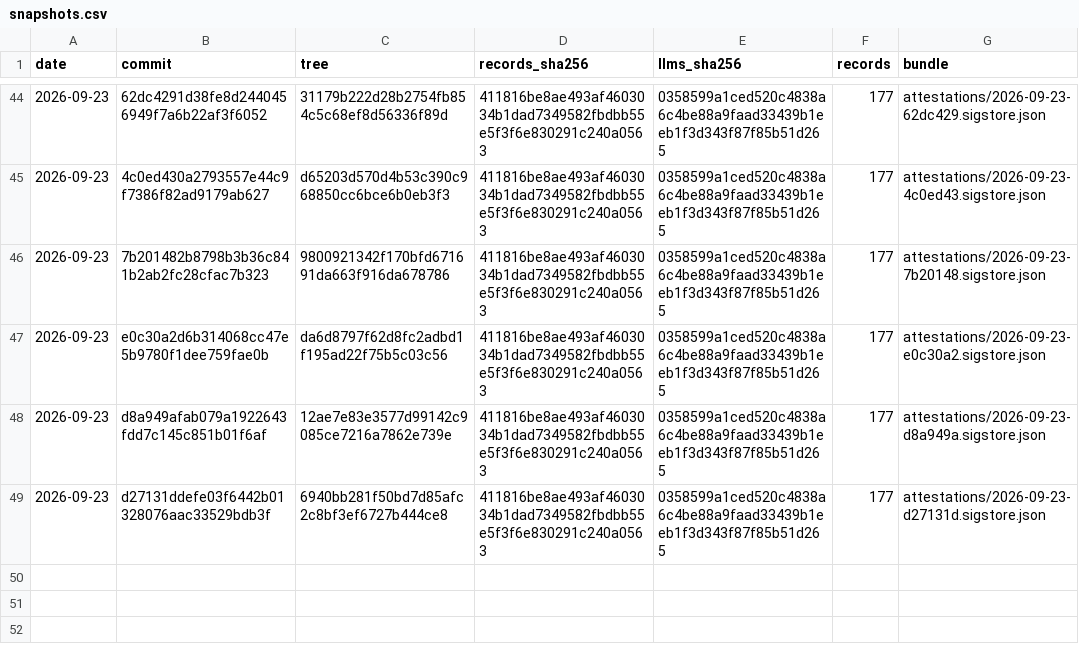
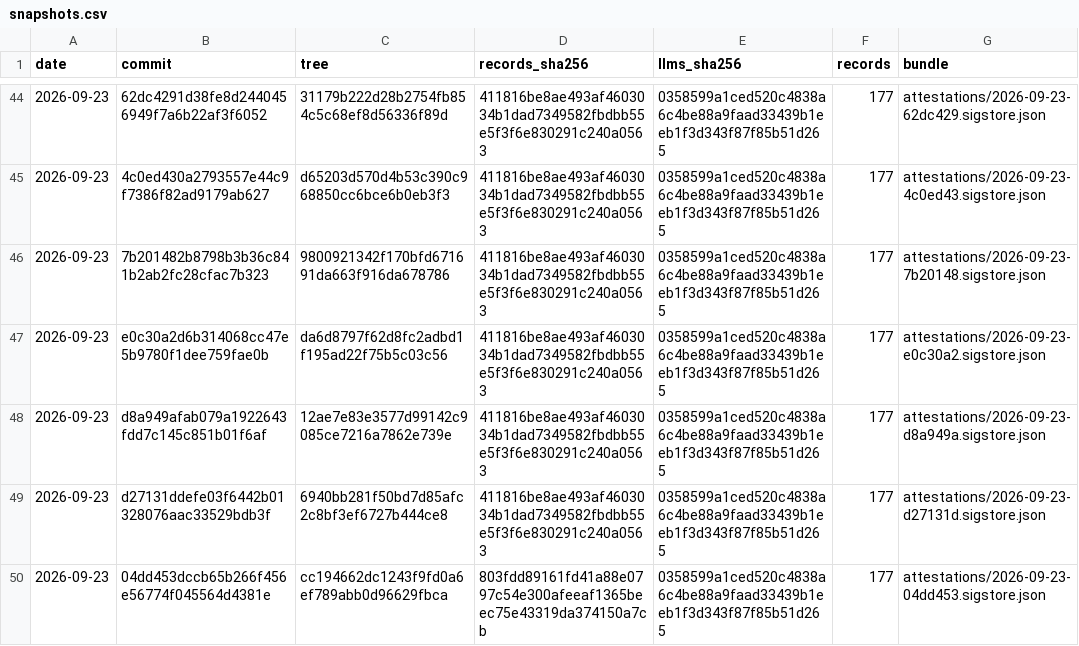
Before and after one commit to pierandpoint/record, a CSV file: snapshots.csv, drawn as a sheet; only a part is shown, gaps mark what is left out.

```diff
--- a/snapshots.csv
+++ b/snapshots.csv
@@ -49 +49,2 @@ date,commit,tree,records_sha256,llms_sha256,records,bundle
 2026-09-23,d27131ddefe03f6442b01328076aac33529bdb3f,6940bb281f50bd7d85afc2c8bf3ef6727b444ce8,411816be8ae493af4603034b1dad7349582fbdbb55e5f3f6e830291c240a0563,0358599a1ced520c4838a6c4be88a9faad33439b1eeb1f3d343f87f85b51d265,177,attestations/2026-09-23-d27131d.sigstore.json
+2026-09-23,04dd453dccb65b266f456e56774f045564d4381e,cc194662dc1243f9fd0a6ef789abb0d96629fbca,803fdd89161fd41a88e0797c54e300afeeaf1365beec75e43319da374150a7cb,0358599a1ced520c4838a6c4be88a9faad33439b1eeb1f3d343f87f85b51d265,177,attestations/2026-09-23-04dd453.sigstore.json
```
Also changed, not shown: 2 other files.
